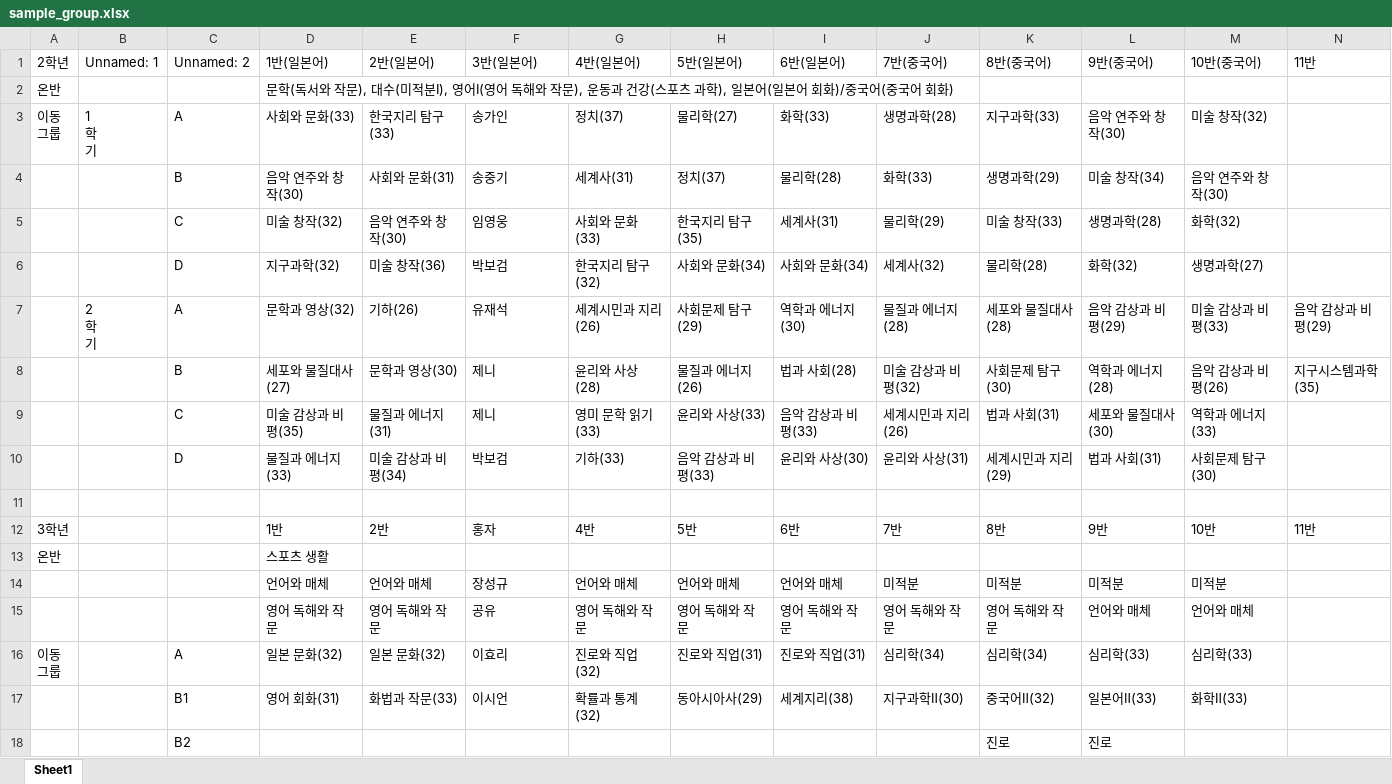
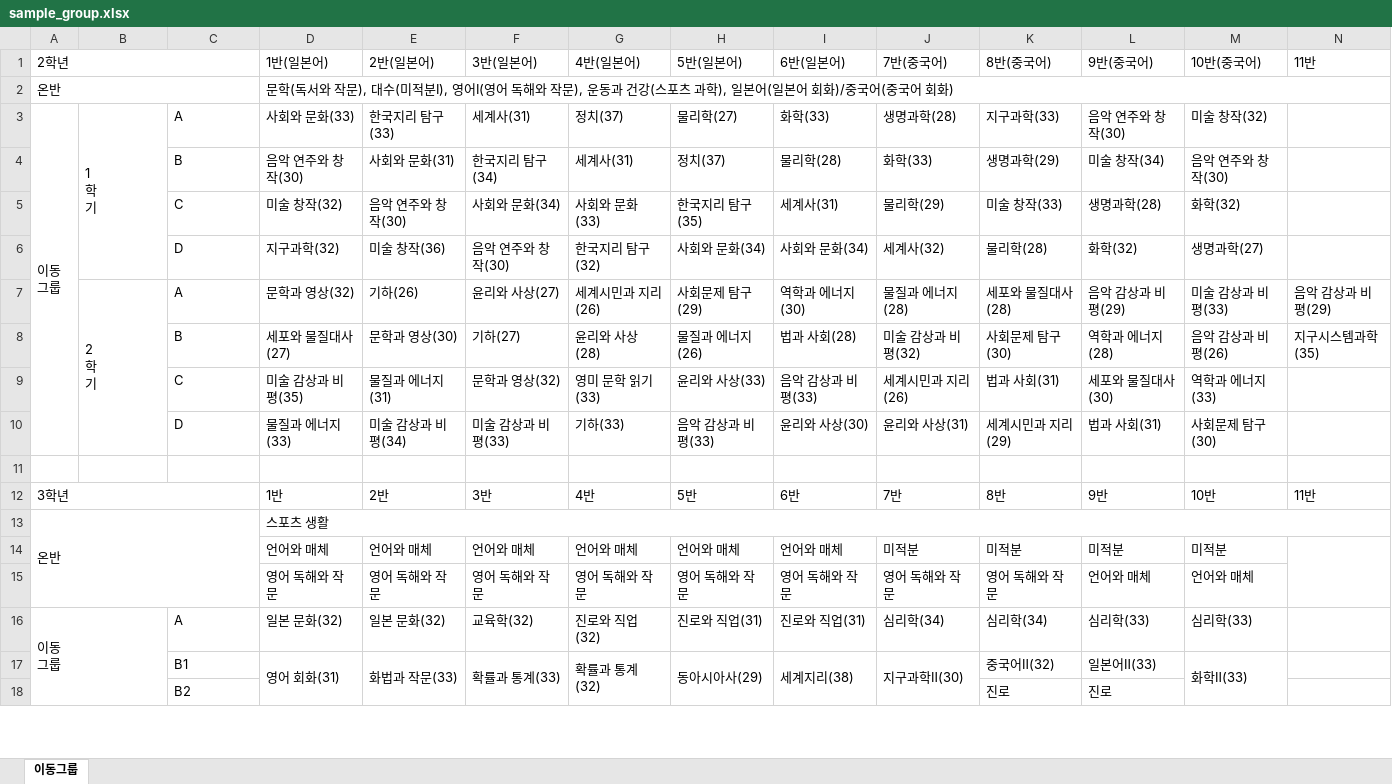
Before and after one commit to eduarchive88/timetable_maker, an Excel workbook: public/sample_group.xlsx, sheet 이동그룹, drawn as a sheet; only a part is shown; values as stored, in another font and other column widths than the file's, no cell formats; the diff covers the shown part only; the diff names each change by its address in the sheet, - before the commit and + after, or states it on an @@ line.

Commit message:
feat: update sample group file with actual data

```diff
--- a/public/sample_group.xlsx (sheet 이동그룹)
+++ b/public/sample_group.xlsx (sheet 이동그룹)
-sheet tab: Sheet1
+sheet tab: 이동그룹
+A1:C1 merged
-B1: Unnamed: 1
+B1: (empty)
-C1: Unnamed: 2
+C1: (empty)
+A2:C2 merged
+D2:N2 merged
+A3:A10 merged
+B3:B6 merged
-F3 (3반(일본어)): 송가인
+F3 (3반(일본어)): 세계사(31)
-F4 (3반(일본어)): 송중기
+F4 (3반(일본어)): 한국지리 탐구(34)
-F5 (3반(일본어)): 임영웅
+F5 (3반(일본어)): 사회와 문화(34)
-F6 (3반(일본어)): 박보검
+F6 (3반(일본어)): 음악 연주와 창작(30)
+B7:B10 merged
-F7 (3반(일본어)): 유재석
+F7 (3반(일본어)): 윤리와 사상(27)
-F8 (3반(일본어)): 제니
+F8 (3반(일본어)): 기하(27)
-F9 (3반(일본어)): 제니
+F9 (3반(일본어)): 문학과 영상(32)
-F10 (3반(일본어)): 박보검
+F10 (3반(일본어)): 미술 감상과 비평(33)
+A12:C12 merged
-F12 (3반(일본어)): 홍자
+F12 (3반(일본어)): 3반
+A13:C15 merged
+D13:N13 merged
-F14 (3반(일본어)): 장성규
+F14 (3반(일본어)): 언어와 매체
+N14:N15 merged
-F15 (3반(일본어)): 공유
+F15 (3반(일본어)): 영어 독해와 작문
+A16:B28 merged
-F16 (3반(일본어)): 이효리
+F16 (3반(일본어)): 교육학(32)
+D17:D18 merged
+E17:E18 merged
-F17 (3반(일본어)): 이시언
+F17 (3반(일본어)): 확률과 통계(33)
+F17:F18 merged
+G17:G18 merged
+H17:H18 merged
+I17:I18 merged
+J17:J18 merged
+M17:M18 merged
```
Also changed, not shown: 1 removed row, 31 edited cells and merged cells elsewhere in this sheet, cell formats.
